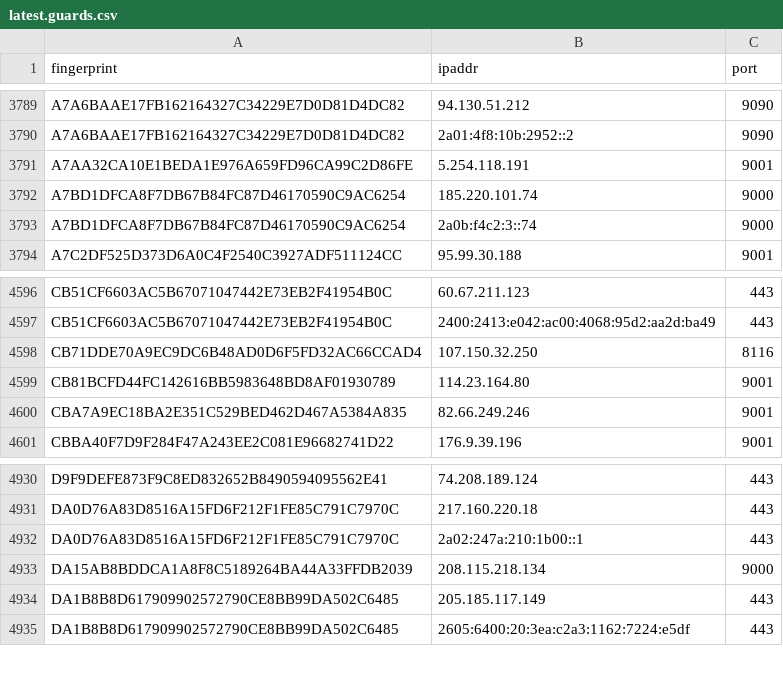
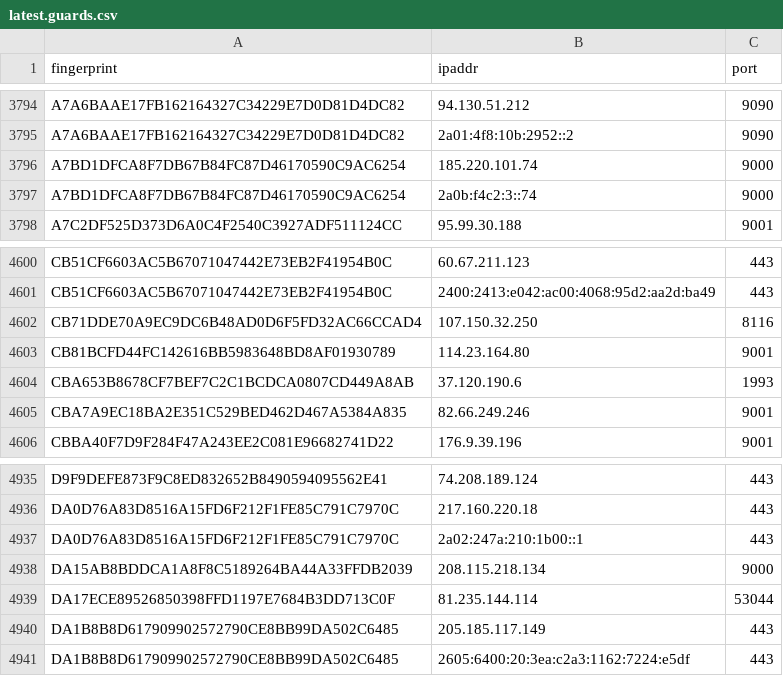
Before and after one commit to alireza-rezaee/tor-nodes, a CSV file: latest.guards.csv, drawn as a sheet; only a part is shown, gaps mark what is left out; the diff covers the shown part only.

```diff
--- a/latest.guards.csv
+++ b/latest.guards.csv
@@ -3790,3 +3795,2 @@ A7A6BAAE17FB162164327C34229E7D0D81D4DC82, 94.130.51.212, 9090
 A7A6BAAE17FB162164327C34229E7D0D81D4DC82, 2a01:4f8:10b:2952::2, 9090
-A7AA32CA10E1BEDA1E976A659FD96CA99C2D86FE, 5.254.118.191, 9001
 A7BD1DFCA8F7DB67B84FC87D46170590C9AC6254, 185.220.101.74, 9000
@@ -4599,2 +4603,3 @@ CB71DDE70A9EC9DC6B48AD0D6F5FD32AC66CCAD4, 107.150.32.250, 8116
 CB81BCFD44FC142616BB5983648BD8AF01930789, 114.23.164.80, 9001
+CBA653B8678CF7BEF7C2C1BCDCA0807CD449A8AB, 37.120.190.6, 1993
 CBA7A9EC18BA2E351C529BED462D467A5384A835, 82.66.249.246, 9001
@@ -4933,2 +4938,3 @@ DA0D76A83D8516A15FD6F212F1FE85C791C7970C, 2a02:247a:210:1b00::1, 443
 DA15AB8BDDCA1A8F8C5189264BA44A33FFDB2039, 208.115.218.134, 9000
+DA17ECE89526850398FFD1197E7684B3DD713C0F, 81.235.144.114, 53044
 DA1B8B8D617909902572790CE8BB99DA502C6485, 205.185.117.149, 443
```
Also changed, not shown: 6 added rows and 1 removed row elsewhere in this file, latest.all.csv, latest.exits.csv.
